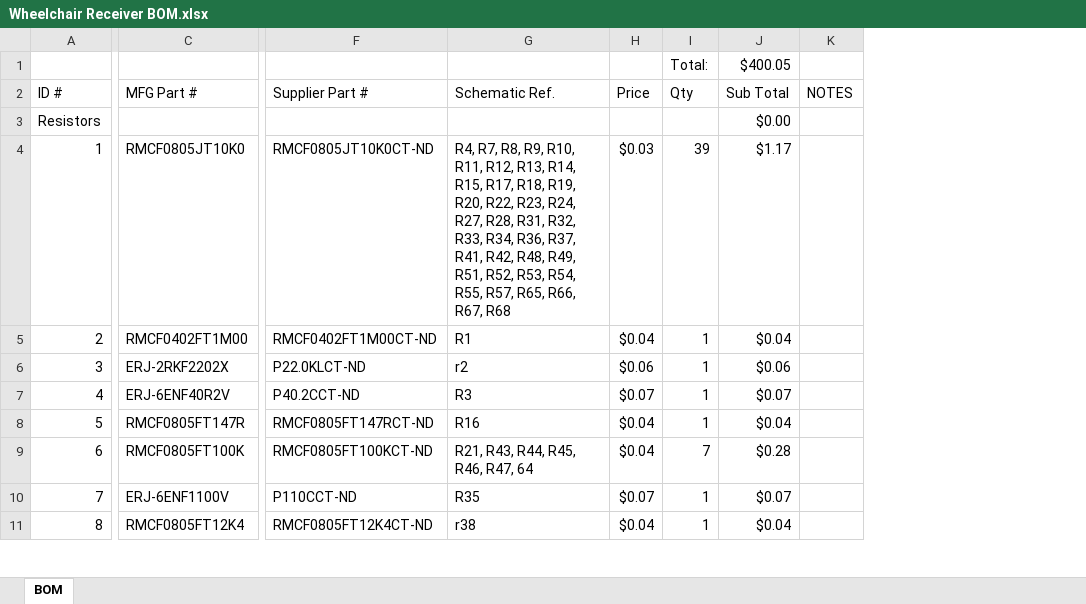
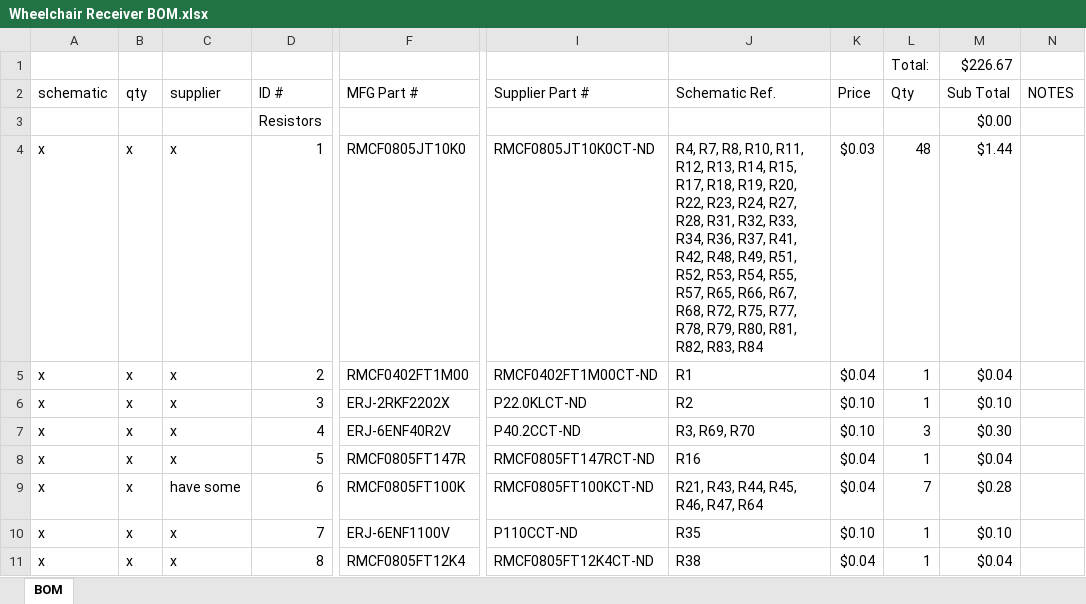
Before and after one commit to stewdk/pwct, an Excel workbook: hardware/Wheelchair Receiver BOM.xlsx, sheet BOM, drawn as a sheet; only a part is shown, gaps mark what is left out; values as stored, in another font and other column widths than the file's, no cell formats; table styles not drawn; addresses are those after the commit; the diff covers the shown part only; the diff names each change by its address in the sheet, - before the commit and + after, or states it on an @@ line.

```diff
--- a/hardware/Wheelchair Receiver BOM.xlsx (sheet BOM)
+++ b/hardware/Wheelchair Receiver BOM.xlsx (sheet BOM)
+column A (schematic), rows 4-11: all x
+column B (qty), rows 4-11: all x
+column C (supplier), rows 4-11: x | x | x | x | x | have some | x | x
-M1 (Sub Total): $400.05
+M1 (Sub Total): $226.67
-J4 (Schematic Ref.): …R7, R8, R9, R10, R11, R12, R13, R14, R15, R17, R18, R19, R20, R22, R23, R24, R27, R28, R31, R32, R33, R34, R36, R37, R41, R42, R48, R49, R51, R52, R53, R54, R55, R57, R65, R66, R67, R68
+J4 (Schematic Ref.): …R7, R8, R10, R11, R12, R13, R14, R15, R17, R18, R19, R20, R22, R23, R24, R27, R28, R31, R32, R33, R34, R36, R37, R41, R42, R48, R49, R51, R52, R53, R54, R55, R57, R65, R66, R67, R68, R72, R75, R77, R78, R79, R80, R81, R82, R83, R84
-L4 (Qty): 39
+L4 (Qty): 48
-M4 (Sub Total): $1.17
+M4 (Sub Total): $1.44
-J6 (Schematic Ref.): r2
+J6 (Schematic Ref.): R2
-K6 (Price): $0.06
+K6 (Price): $0.10
-M6 (Sub Total): $0.06
+M6 (Sub Total): $0.10
-J7 (Schematic Ref.): R3
+J7 (Schematic Ref.): R3, R69, R70
-K7 (Price): $0.07
+K7 (Price): $0.10
-L7 (Qty): 1
+L7 (Qty): 3
-M7 (Sub Total): $0.07
+M7 (Sub Total): $0.30
-J9 (Schematic Ref.): R21, R43, R44, R45, R46, R47, 64
+J9 (Schematic Ref.): R21, R43, R44, R45, R46, R47, R64
-K10 (Price): $0.07
+K10 (Price): $0.10
-M10 (Sub Total): $0.07
+M10 (Sub Total): $0.10
-J11 (Schematic Ref.): r38
+J11 (Schematic Ref.): R38
```
Also changed, not shown: 5 added rows, 5 removed rows and 134 edited cells elsewhere in this sheet, cell formats, formulas that keep their value, 4 other files.
